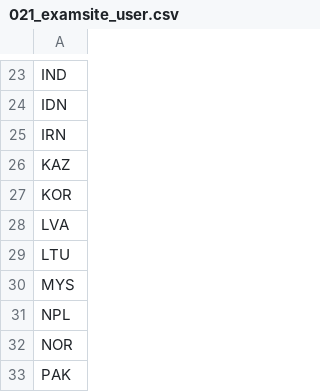
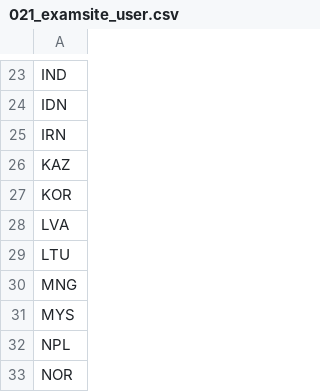
Before and after one commit to oly-exams/exam_tools, a CSV file: ipho_data/training_data/021_examsite_user.csv, drawn as a sheet; only a part is shown, gaps mark what is left out; the shorter side is filled out with more unchanged rows; the diff names each change by its address in the sheet, - before the commit and + after, or states it on an @@ line.

```diff
--- a/ipho_data/training_data/021_examsite_user.csv
+++ b/ipho_data/training_data/021_examsite_user.csv
+row 30: MNG
```
Also changed, not shown: ipho_data/training_data/020_delegations.csv, ipho_data/training_data/022_students.csv.
